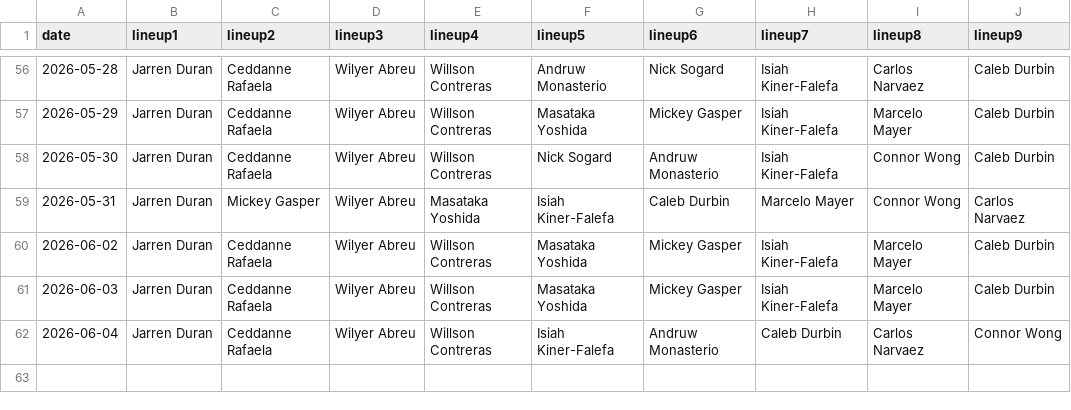
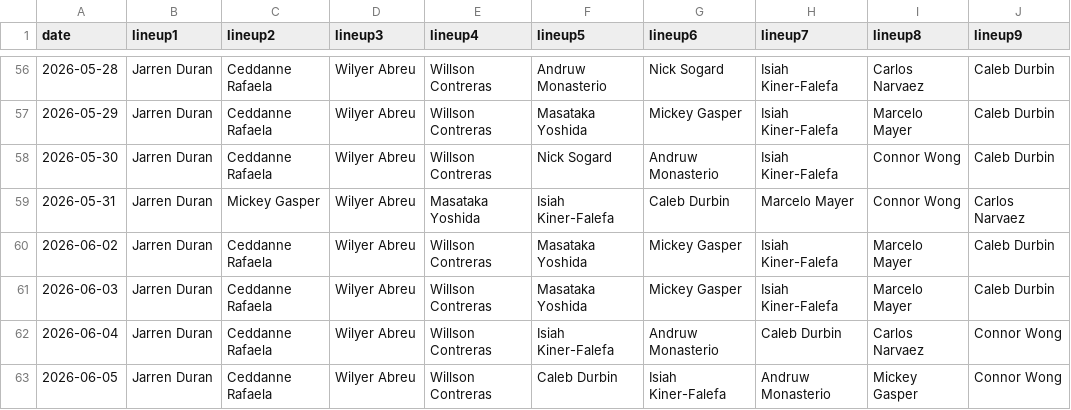
Before and after one commit to fantasy-toolz/batting-order, a CSV file: data/2026/BOS.csv, drawn as a sheet; only a part is shown, gaps mark what is left out.

```diff
--- a/data/2026/BOS.csv
+++ b/data/2026/BOS.csv
@@ -62 +62,2 @@ date,lineup1,lineup2,lineup3,lineup4,lineup5,lineup6,lineup7,lineup8,lineup9,
 2026-06-04, Jarren Duran, Ceddanne Rafaela, Wilyer Abreu, Willson Contreras, Isiah Kiner-Falefa, Andruw Monasterio, Caleb Durbin, Carlos Narvaez, Connor Wong,
+2026-06-05, Jarren Duran, Ceddanne Rafaela, Wilyer Abreu, Willson Contreras, Caleb Durbin, Isiah Kiner-Falefa, Andruw Monasterio, Mickey Gasper, Connor Wong,
```
Also changed, not shown: data/2026/CWS.csv, data/2026/DET.csv, 31 other files.
